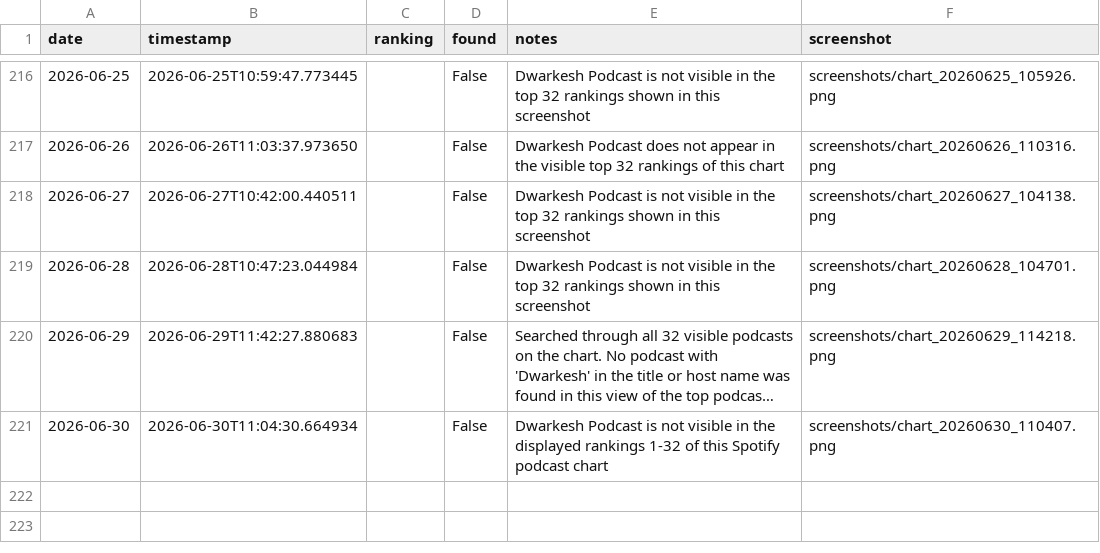
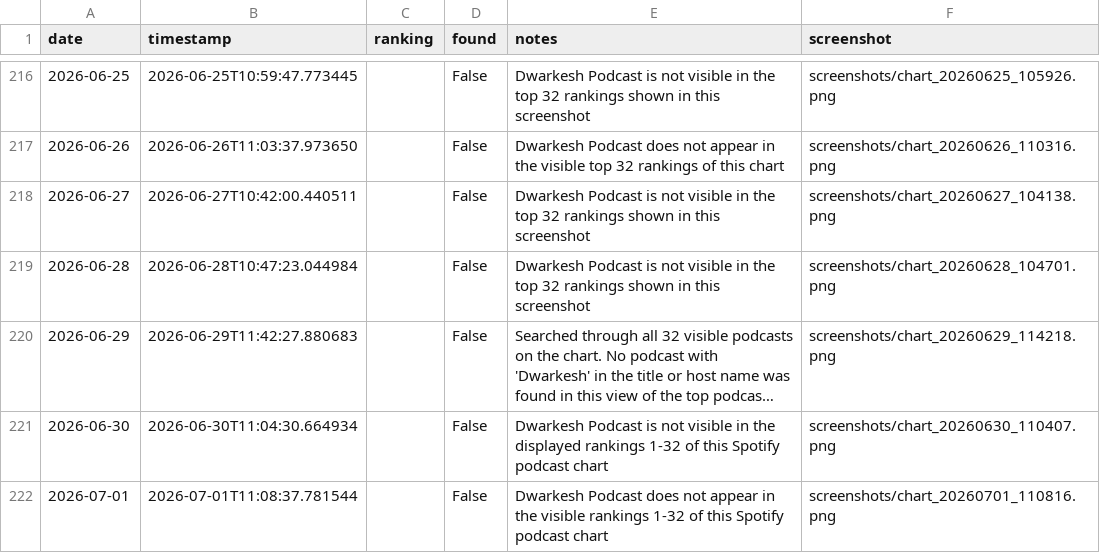
Before and after one commit to dwarkeshsp/spotify-chart-tracker, a CSV file: rankings.csv, drawn as a sheet; only a part is shown, gaps mark what is left out; long unchanged cells end in ….

```diff
--- a/rankings.csv
+++ b/rankings.csv
@@ -221 +221,2 @@ date,timestamp,ranking,found,notes,screenshot
 2026-06-30,2026-06-30T11:04:30.664934,,False,Dwarkesh Podcast is not visible in the displayed rankings 1-32 of this Spotify podcast chart,screenshots/chart_20260630_110407.png
+2026-07-01,2026-07-01T11:08:37.781544,,False,Dwarkesh Podcast does not appear in the visible rankings 1-32 of this Spotify podcast chart,screenshots/chart_20260701_110816.png
```
Also changed, not shown: 2 other files.
